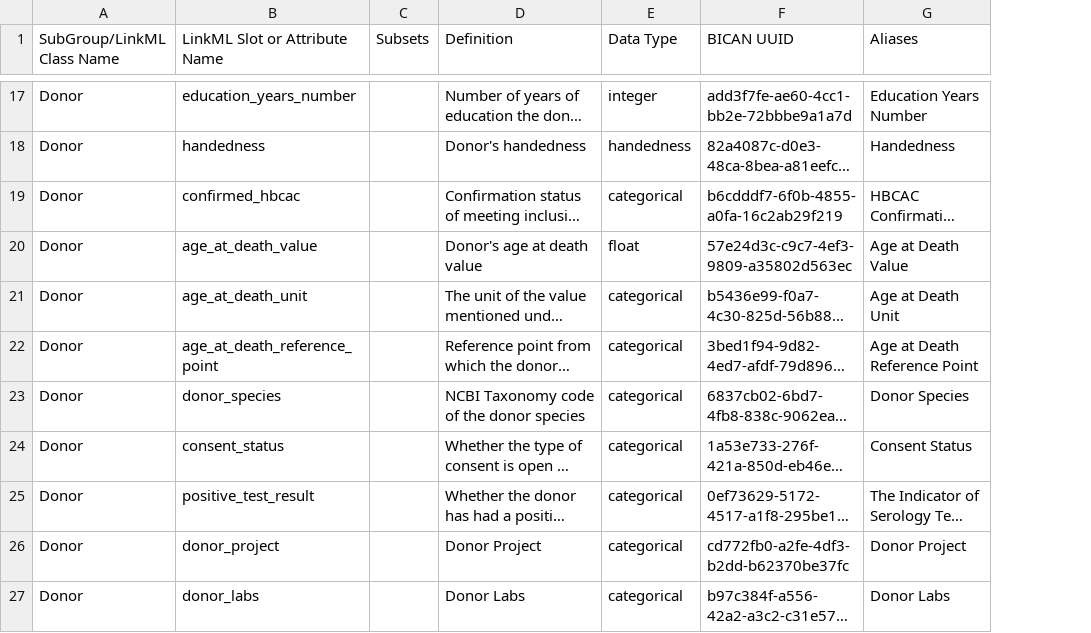
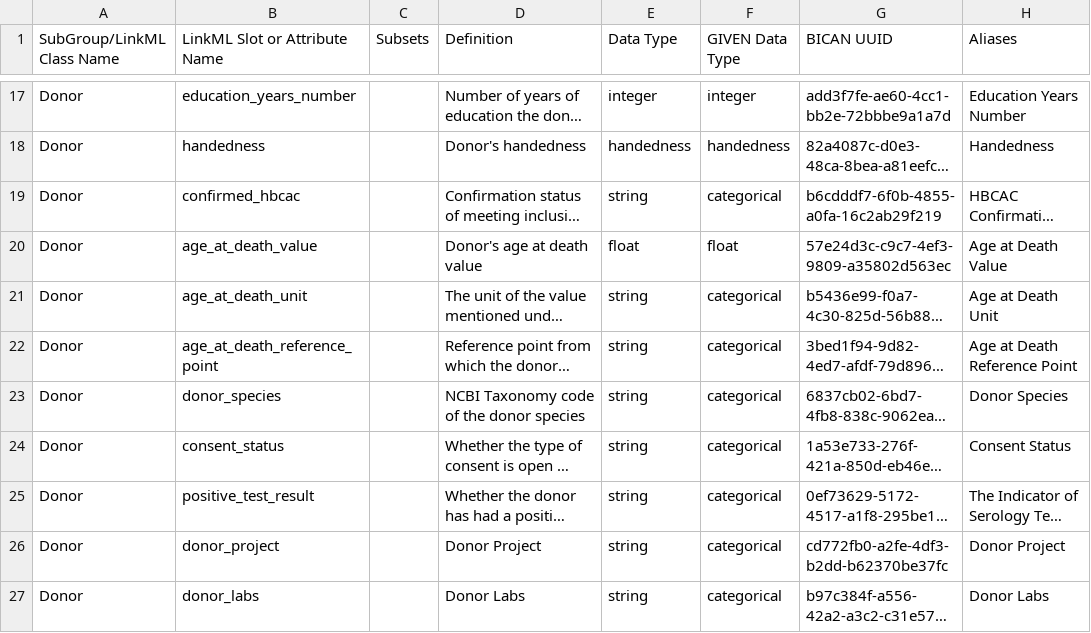
Before and after one commit to brain-bican/models, a TSV file: linkml-schema/source_donor/gsheet_output/Attributes.tsv, drawn as a sheet; only a part is shown, gaps mark what is left out; long unchanged cells end in …; the diff covers the shown part only; the diff names each change by its address in the sheet, - before the commit and + after, or states it on an @@ line.

Commit message:
removed 'categorical' from range column and temporarily replaced with 'string' until those enums are defined

```diff
--- a/linkml-schema/source_donor/gsheet_output/Attributes.tsv
+++ b/linkml-schema/source_donor/gsheet_output/Attributes.tsv
+column F (GIVEN Data Type), rows 17-27: integer | handedness | categorical | float | categorical | categorical | categorical | categorical | categorical | categorical | categorical
-E19 (Data Type): categorical
+E19 (Data Type): string
-E21:E27 (Data Type): categorical
+E21:E27 (Data Type): string
```
Also changed, not shown: 15 edited cells elsewhere in this file, 1 other file.
